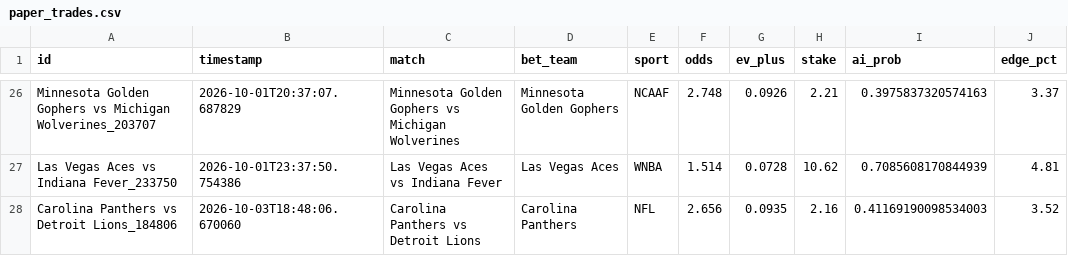
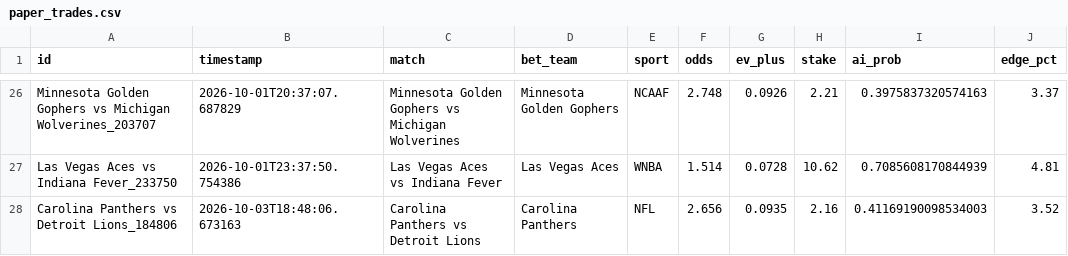
Before and after one commit to alexaspi-hub/mainsell, a CSV file: paper_trades.csv, drawn as a sheet; only a part is shown, gaps mark what is left out; the diff names each change by its address in the sheet, - before the commit and + after, or states it on an @@ line.

Commit message:
Update paper_trades.csv — 2026-10-03T18:48:09

```diff
--- a/paper_trades.csv
+++ b/paper_trades.csv
-B28 (timestamp): 2026-10-03T18:48:06.670060
+B28 (timestamp): 2026-10-03T18:48:06.673163
```
